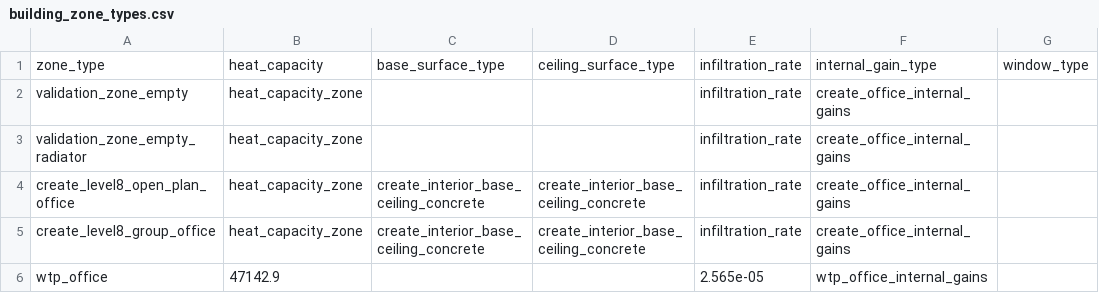
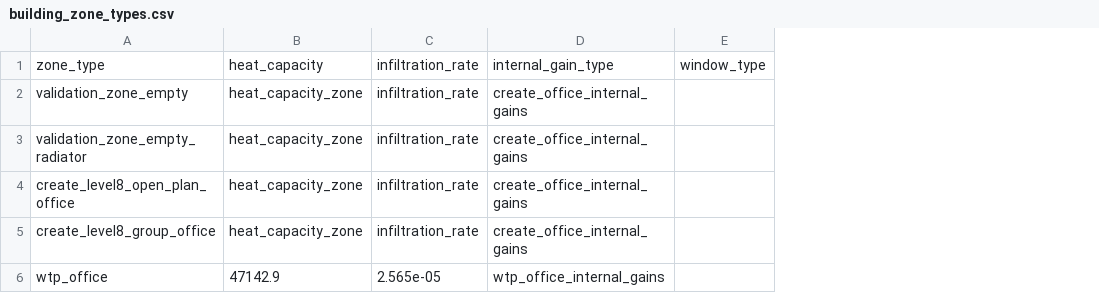
Before and after one commit to mesmo-dev/cobmo, a CSV file: data/building_zone_types.csv, drawn as a sheet; only a part is shown; the diff names each change by its address in the sheet, - before the commit and + after, or states it on an @@ line.

Commit message:
data & database_schema & docs: Remove base / ceiling type from zones

```diff
--- a/data/building_zone_types.csv
+++ b/data/building_zone_types.csv
-column C, rows 1-5: base_surface_type |  |  | create_interior_base_ceiling_concrete | create_interior_base_ceiling_concrete
-column D, rows 1-5: ceiling_surface_type |  |  | create_interior_base_ceiling_concrete | create_interior_base_ceiling_concrete
```
Also changed, not shown: 2 other files.
